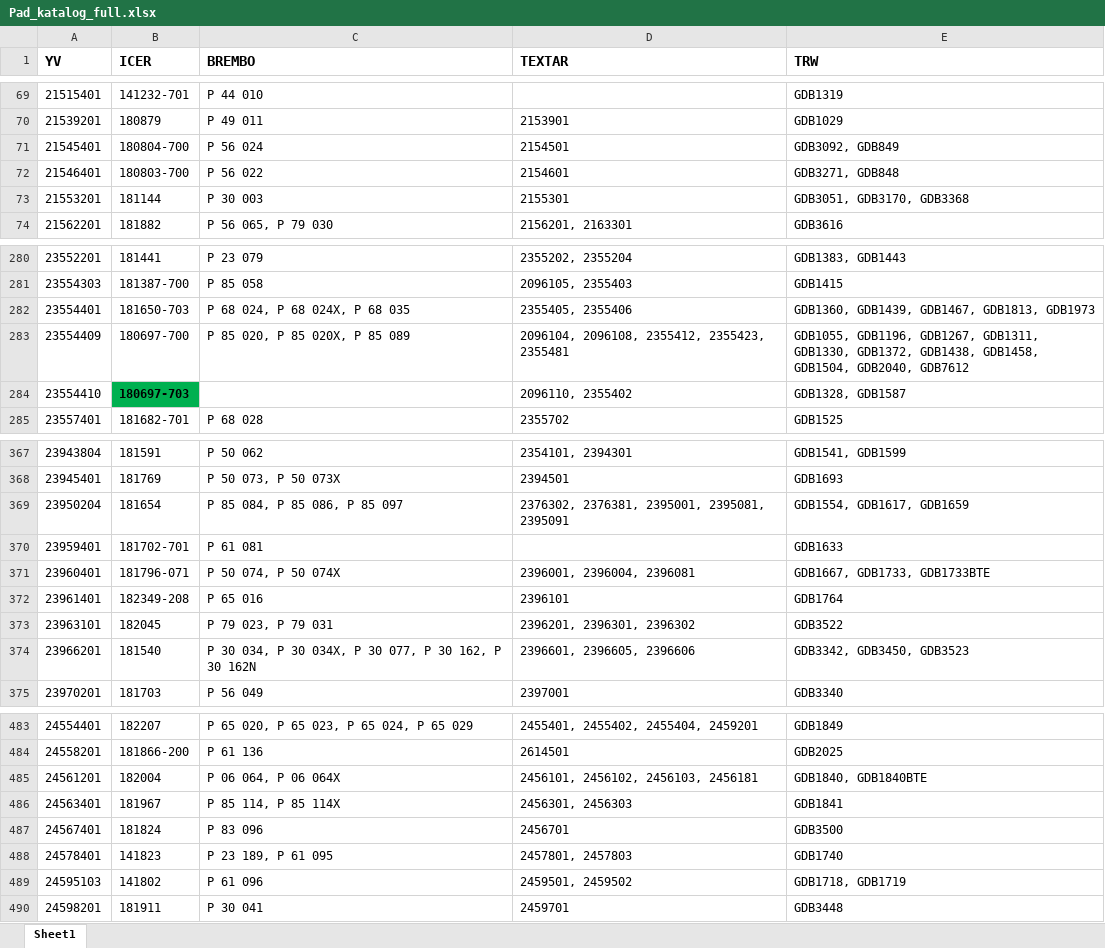
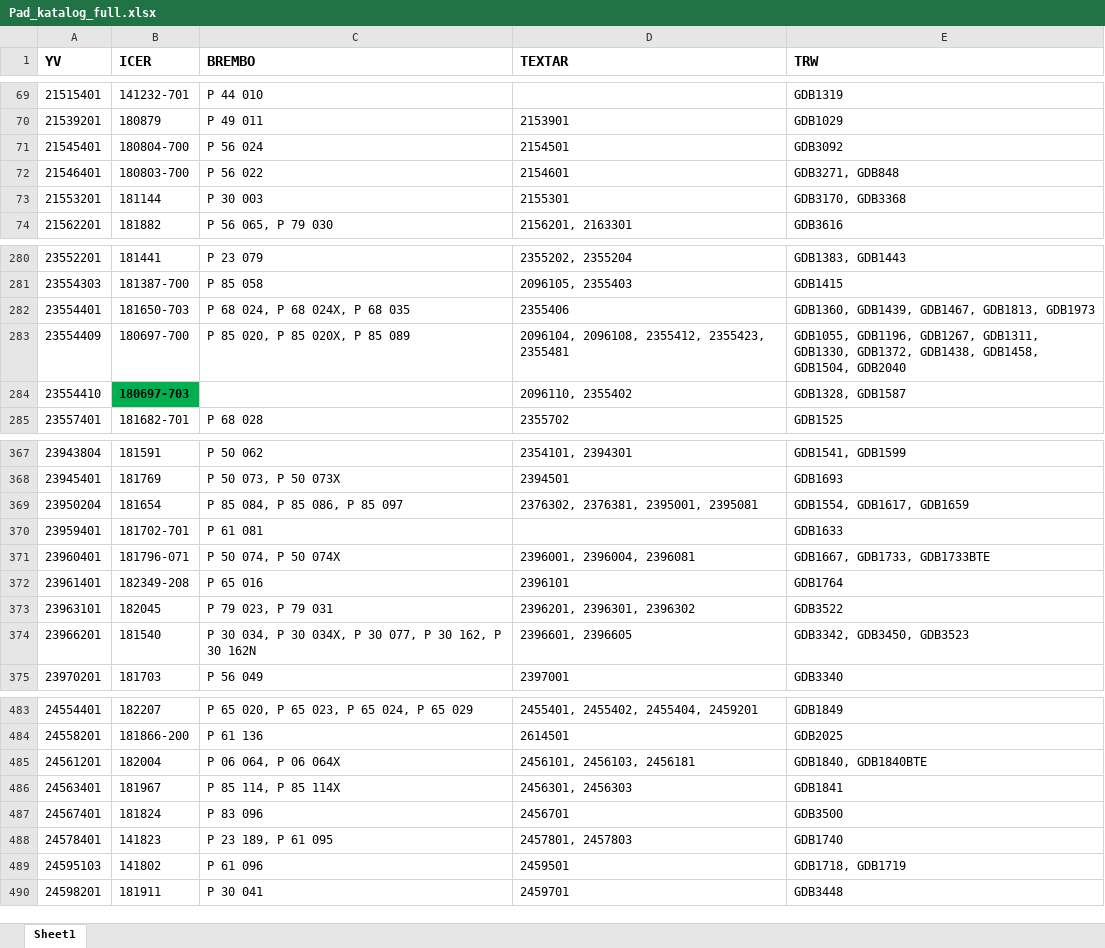
Before and after one commit to ARIKBOGA/API_SCRAPE, an Excel workbook: src/resources/data/catalogInfo/excels/Pad_katalog_full.xlsx, sheet Sheet1, drawn as a sheet; only a part is shown, gaps mark what is left out; values as stored, in another font and other column widths than the file's, no borders; the diff covers the shown part only; the diff names each change by its address in the sheet, - before the commit and + after, or states it on an @@ line.

```diff
--- a/src/resources/data/catalogInfo/excels/Pad_katalog_full.xlsx (sheet Sheet1)
+++ b/src/resources/data/catalogInfo/excels/Pad_katalog_full.xlsx (sheet Sheet1)
-E71 (TRW): GDB3092, GDB849
+E71 (TRW): GDB3092
-E73 (TRW): GDB3051, GDB3170, GDB3368
+E73 (TRW): GDB3170, GDB3368
-D282 (TEXTAR): 2355405, 2355406
+D282 (TEXTAR): 2355406
-E283 (TRW): …GDB1458, GDB1504, GDB2040, GDB7612
+E283 (TRW): …GDB1458, GDB1504, GDB2040
-D369 (TEXTAR): 2376302, 2376381, 2395001, 2395081, 2395091
+D369 (TEXTAR): 2376302, 2376381, 2395001, 2395081
-D374 (TEXTAR): 2396601, 2396605, 2396606
+D374 (TEXTAR): 2396601, 2396605
-D485 (TEXTAR): 2456101, 2456102, 2456103, 2456181
+D485 (TEXTAR): 2456101, 2456103, 2456181
-D489 (TEXTAR): 2459501, 2459502
+D489 (TEXTAR): 2459501
```
Also changed, not shown: 25 edited cells elsewhere in this sheet, src/resources/data/catalogInfo/excels/Disc_katalog_full.xlsx, 2 other files.
